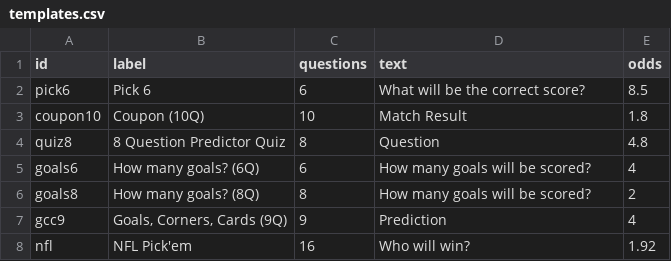
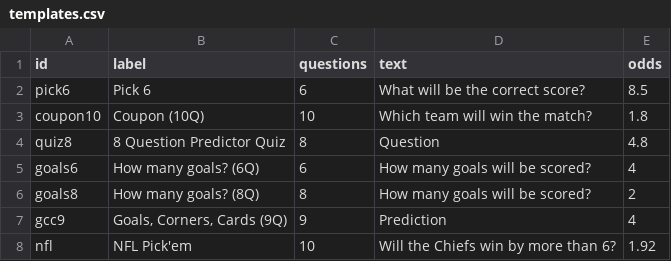
Before and after one commit to MarcBlair1981/prizing-simulator, a CSV file: templates.csv, drawn as a sheet.

```diff
--- a/templates.csv
+++ b/templates.csv
@@ -2,3 +2,3 @@ id,label,questions,text,odds
 pick6,Pick 6,6,What will be the correct score?,8.5
-coupon10,Coupon (10Q),10,Match Result,1.8
+coupon10,Coupon (10Q),10,Which team will win the match?,1.8
 quiz8,8 Question Predictor Quiz,8,Question,4.8
@@ -7,2 +7,2 @@ goals8,How many goals? (8Q),8,How many goals will be scored?,2
 gcc9,"Goals, Corners, Cards (9Q)",9,Prediction,4
-nfl,NFL Pick'em,16,Who will win?,1.92
+nfl,NFL Pick'em,10,Will the Chiefs win by more than 6?,1.92
```
Also changed, not shown: 4 other files.
